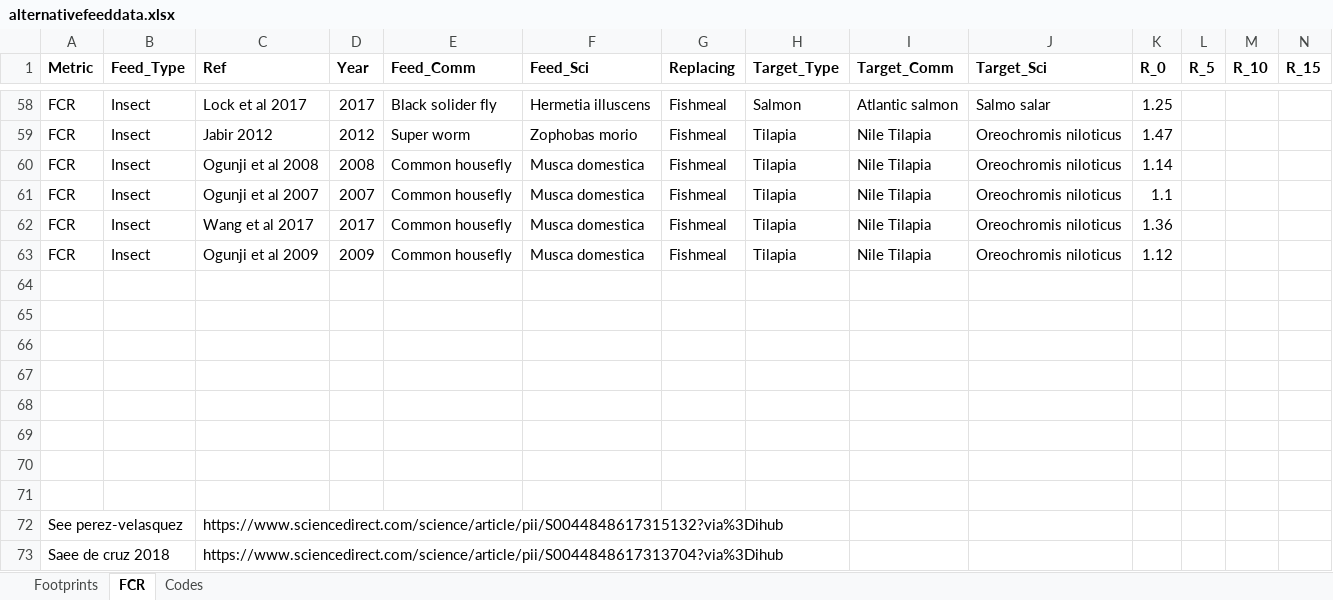
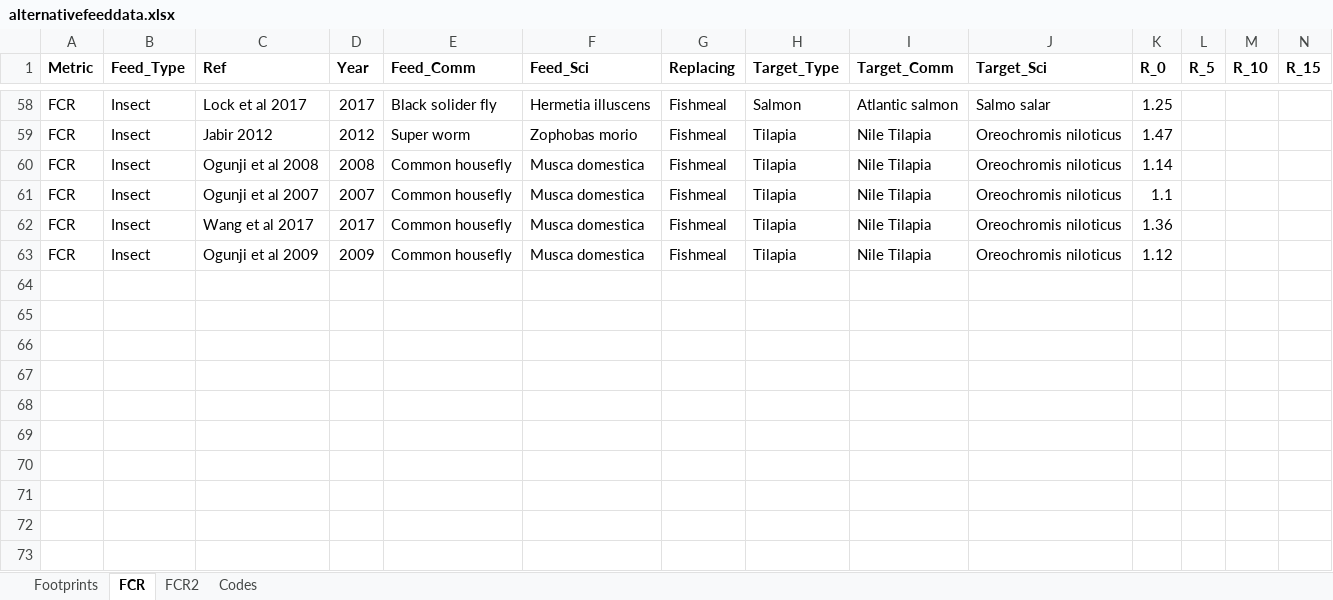
Before and after one commit to cottrellr/alternativefeeds, an Excel workbook: alternativefeeddata.xlsx, sheet FCR, drawn as a sheet; only a part is shown, gaps mark what is left out; values as stored, in another font and other column widths than the file's, no borders; rows hold the shown columns only; the diff names each change by its address in the sheet, - before the commit and + after, or states it on an @@ line.

```diff
--- a/alternativefeeddata.xlsx (sheet FCR)
+++ b/alternativefeeddata.xlsx (sheet FCR)
+sheet tab: FCR2
-row 64: (empty)
-row 65: (empty)
-row 66: (empty)
-row 67: (empty)
-row 68: (empty)
-row 69: (empty)
-row 70: (empty)
-row 71: (empty)
-row 72: See perez-velasquez |  | https://www.sciencedirect.com/science/article/pii/S0044848617315132?via%3Dihub
-row 73: Saee de cruz 2018 |  | https://www.sciencedirect.com/science/article/pii/S0044848617313704?via%3Dihub
```
Also changed, not shown: 1 other file.
